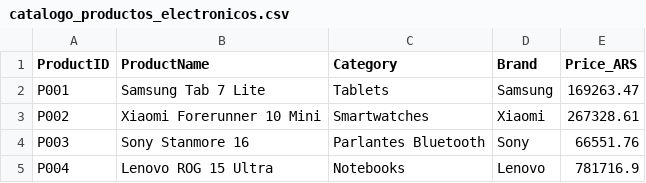
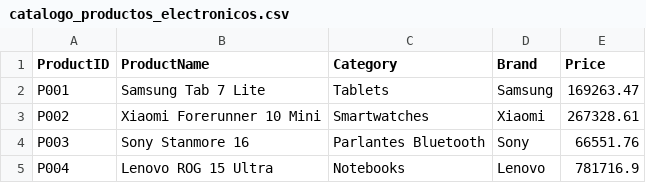
Before and after one commit to v-hardy/sales-dashboard-powerbi, a CSV file: data/catalogo_productos_electronicos.csv, drawn as a sheet; only a part is shown.

Commit message:
se agrega datos de costos por producto

```diff
--- a/data/catalogo_productos_electronicos.csv
+++ b/data/catalogo_productos_electronicos.csv
@@ -1,2 +1,2 @@
-ProductID,ProductName,Category,Brand,Price_ARS
+ProductID,ProductName,Category,Brand,Price
 P001,Samsung Tab 7 Lite,Tablets,Samsung,169263.47
```
Also changed, not shown: 3 other files.
